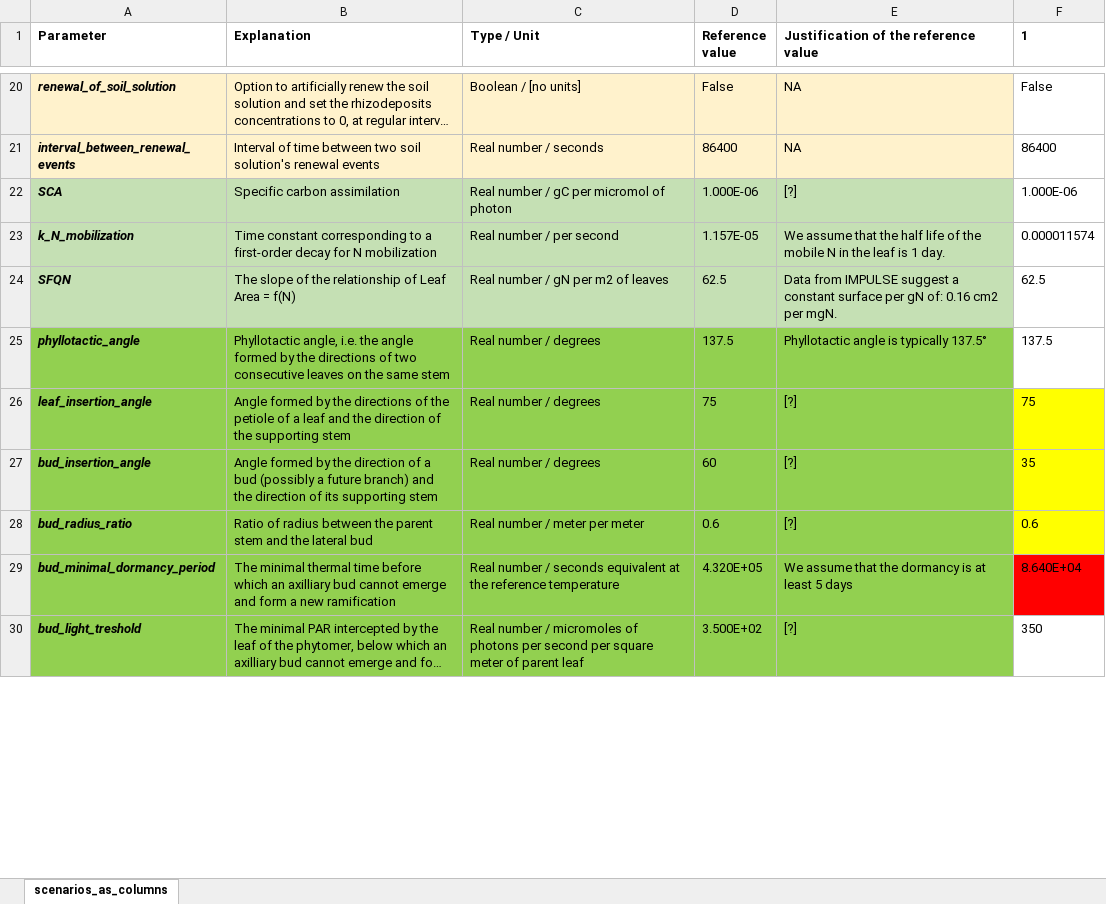
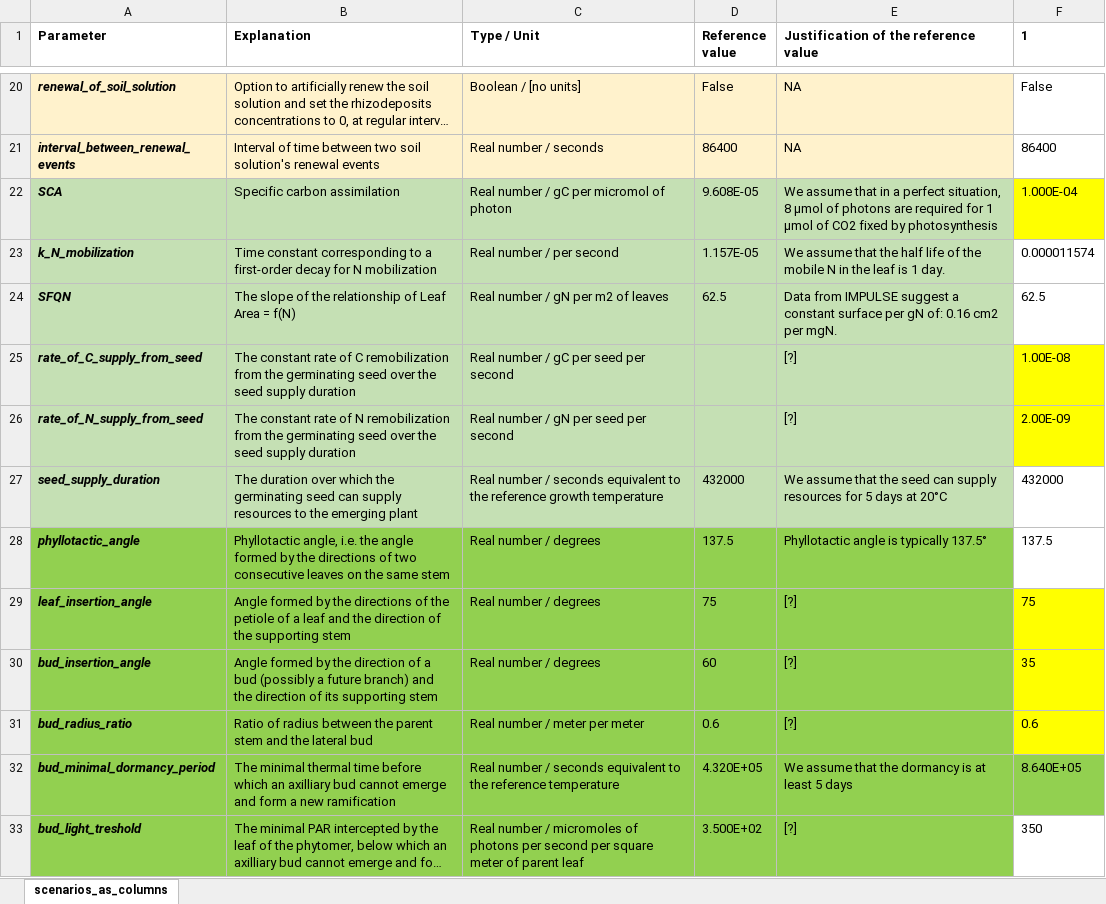
Before and after one commit to openalea-incubator/simbal, an Excel workbook: simulation/inputs/simbal_parameters.xlsx, sheet scenarios_as_columns, drawn as a sheet; only a part is shown, gaps mark what is left out; long unchanged cells end in …; values as stored, in another font and other column widths than the file's, no borders; conditional formats not drawn; addresses are those after the commit; the diff covers the shown part only; the diff names each change by its address in the sheet, - before the commit and + after, or states it on an @@ line.

Commit message:
After introducing supply from the seed

```diff
--- a/simulation/inputs/simbal_parameters.xlsx (sheet scenarios_as_columns)
+++ b/simulation/inputs/simbal_parameters.xlsx (sheet scenarios_as_columns)
-D22 (Reference value): 1.000E-06
+D22 (Reference value): 9.608E-05
-E22: [?]
+E22: We assume that in a perfect situation, 8 µmol of photons are required for 1 µmol of CO2 fixed by photosynthesis
-F22 (1): 1.000E-06
+F22 (1): 1.000E-04
-F22 fill: none
+F22 fill: #FFFF00
+row 25: rate_of_C_supply_from_seed | The constant rate of C remobilization from the germinating seed over the seed supply duration | Real number / gC per seed per second |  | [?] | 1.00E-08
+row 26: rate_of_N_supply_from_seed | The constant rate of N remobilization from the germinating seed over the seed supply duration | Real number / gN per seed per second |  | [?] | 2.00E-09
+row 27: seed_supply_duration | The duration over which the germinating seed can supply resources to the emerging plant | Real number / seconds equivalent to the reference growth temperature | 432000 | We assume that the seed can supply resources for 5 days at 20°C | 432000
-C32 (Type / Unit): …seconds equivalent at the reference…
+C32 (Type / Unit): …seconds equivalent to the reference…
-F32 (1): 8.640E+04
+F32 (1): 8.640E+05
-F32 fill: #FF0000
+F32 fill: #92D050
```
Also changed, not shown: 11 edited cells and cell formats elsewhere in this sheet, formulas that keep their value, 3 other files.
